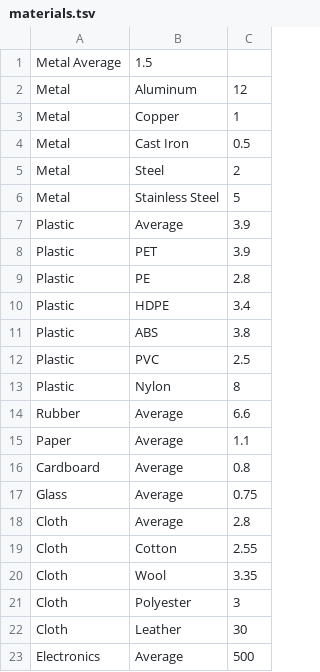
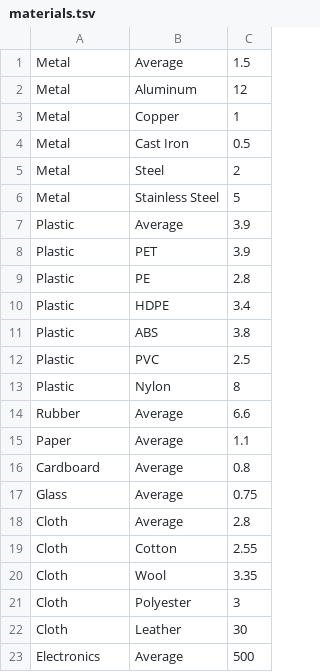
Before and after one commit to shokiami/bigfoot, a TSV file: materials.tsv, drawn as a sheet; removed rows and columns are numbered as before the commit, all else as after; the diff names each change by its address in the sheet, - before the commit and + after, or states it on an @@ line.

```diff
--- a/materials.tsv
+++ b/materials.tsv
-row 1: Metal Average | 1.5
+row 1: Metal | Average | 1.5
```
Also changed, not shown: 4 other files.
